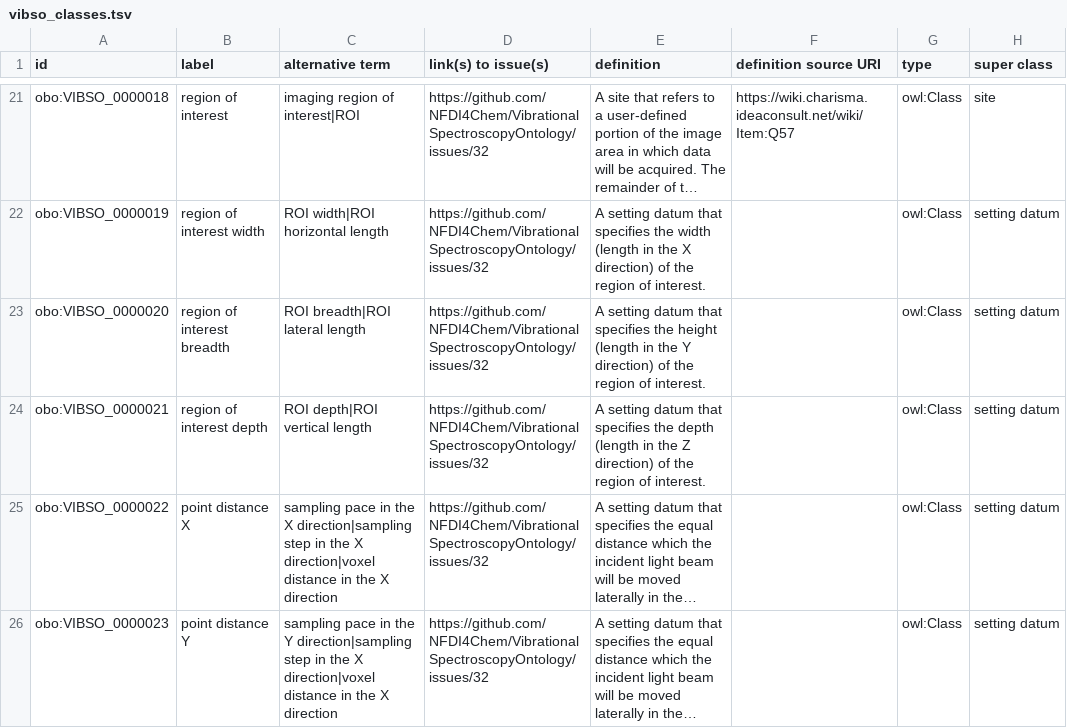
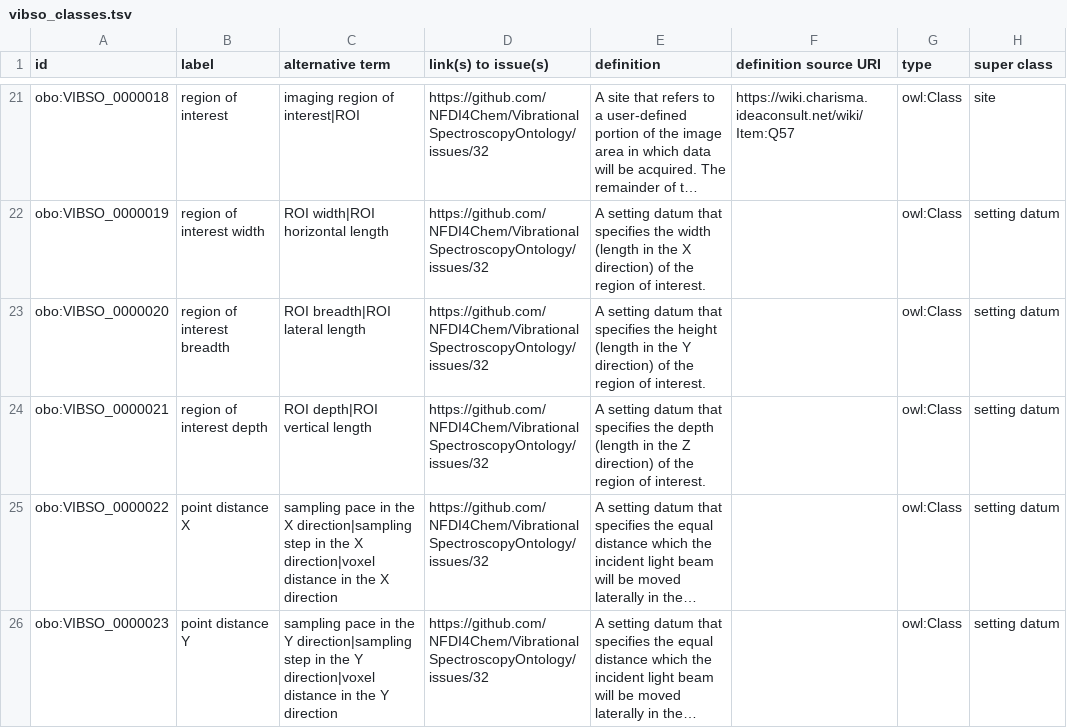
Before and after one commit to NFDI4Chem/VibrationalSpectroscopyOntology, a TSV file: src/templates/vibso_classes.tsv, drawn as a sheet; only a part is shown, gaps mark what is left out; long unchanged cells end in …; the diff covers the shown part only; the diff names each change by its address in the sheet, - before the commit and + after, or states it on an @@ line.

Commit message:
word adjustments

```diff
--- a/src/templates/vibso_classes.tsv
+++ b/src/templates/vibso_classes.tsv
-C26 (alternative term): …in the X direction|voxel distance in the X direction
+C26 (alternative term): …in the Y direction|voxel distance in the Y direction
```
Also changed, not shown: 2 edited cells elsewhere in this file.
